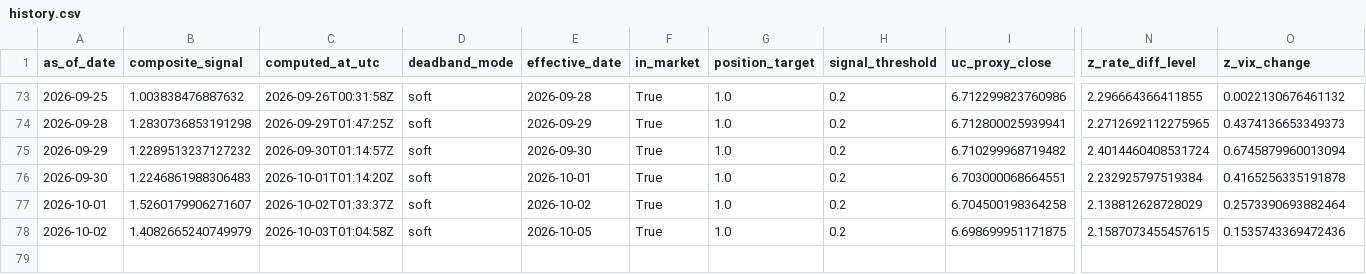
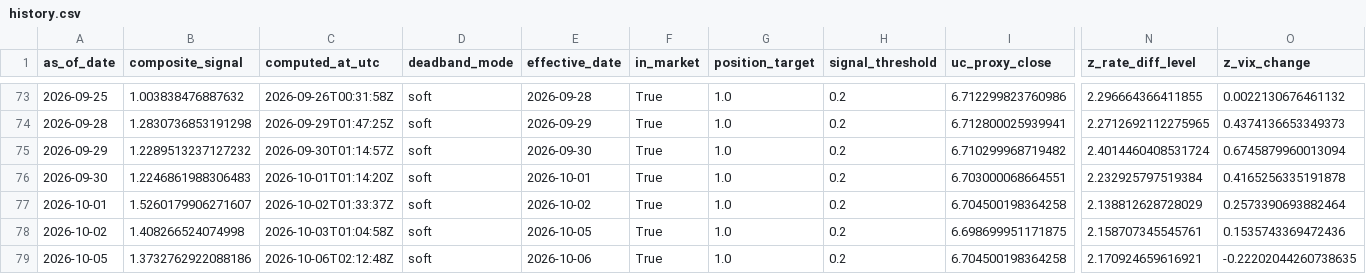
Before and after one commit to Allanli1011/uc-trading, a CSV file: signals/history.csv, drawn as a sheet; only a part is shown, gaps mark what is left out; rows hold the shown columns only; the diff names each change by its address in the sheet, - before the commit and + after, or states it on an @@ line.

```diff
--- a/signals/history.csv
+++ b/signals/history.csv
-B78 (composite_signal): 1.4082665240749979
+B78 (composite_signal): 1.408266524074998
-N78 (z_rate_diff_level): 2.1587073455457615
+N78 (z_rate_diff_level): 2.158707345545761
+row 79: 2026-10-05 | 1.3732762922088186 | 2026-10-06T02:12:48Z | soft | 2026-10-06 | True | 1.0 | 0.2 | 6.704500198364258 | 2.170924659616921 | -0.22202044260738635
```
Also changed, not shown: signals/paper_pnl.csv, 4 other files.
